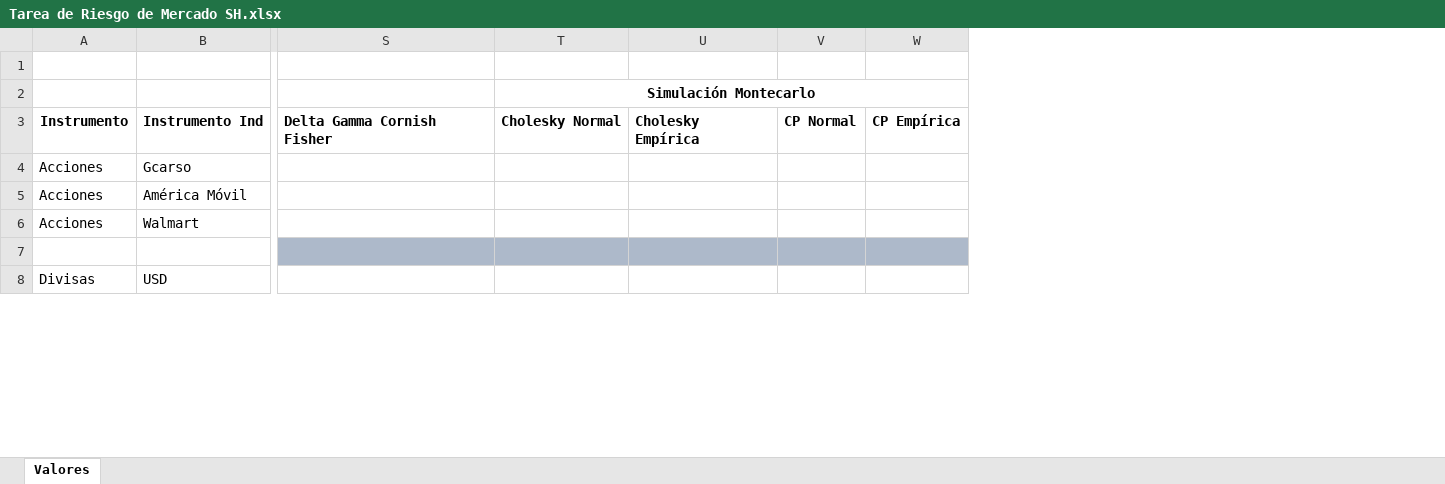
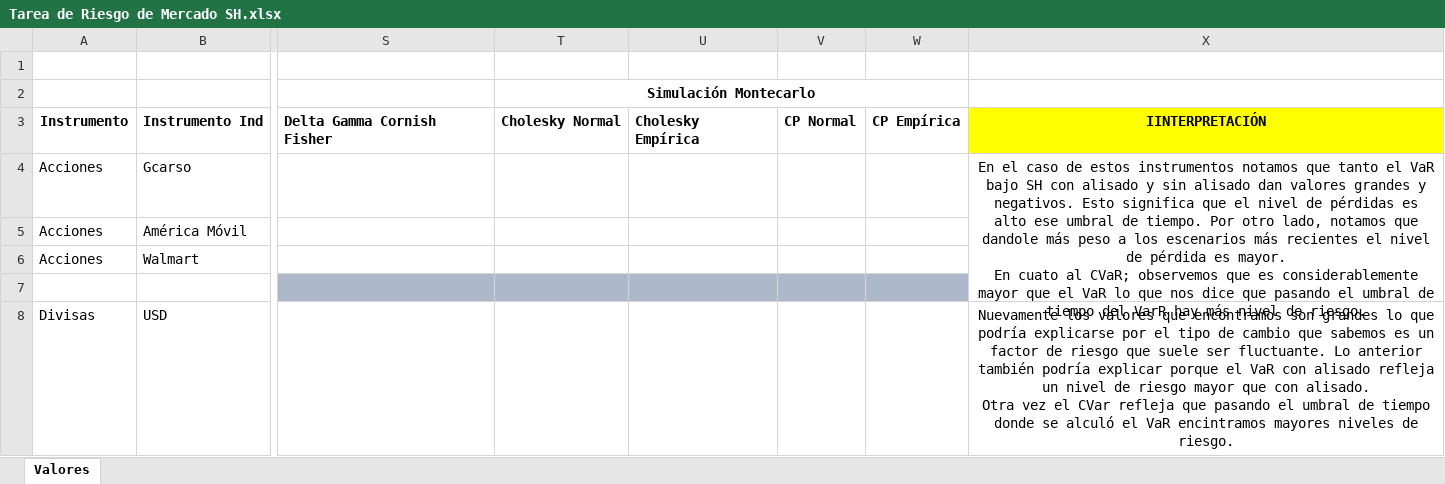
Before and after one commit to Osvaldo1417/Administracion-de-Riesgos-Financieros, an Excel workbook: Tarea de Riesgo de Mercado SH.xlsx, sheet Valores, drawn as a sheet; only a part is shown, gaps mark what is left out; values as stored, in another font and other column widths than the file's, no borders; ↵ is a line break in a cell; the diff covers the shown part only; the diff names each change by its address in the sheet, - before the commit and + after, or states it on an @@ line.

Commit message:
Add files via upload

```diff
--- a/Tarea de Riesgo de Mercado SH.xlsx (sheet Valores)
+++ b/Tarea de Riesgo de Mercado SH.xlsx (sheet Valores)
+column X, rows 3-8: IINTERPRETACIÓN | En el caso de estos instrumentos notamos que tanto el VaR bajo SH con alisado y sin alisado dan valores grandes y negativos. Esto significa que el nivel de pérdidas es alto ese umbral de tiempo. Por otro lado, notamos que dandole más peso a los escenarios más recientes el nivel de pérdida es mayor. ↵ En cuato al CVaR; observemos que es considerablemente mayor que el VaR lo que nos dice que pasando el umbral de tiempo del VarR hay más nivel de riesgo. |  |  |  | Nuevamente los valores que encontramos son grandes lo que podría explicarse por el tipo de cambio que sabemos es un factor de riesgo que suele ser fluctuante. Lo anterior también podría explicar porque el VaR con alisado refleja un nivel de riesgo mayor que con alisado. ↵ Otra vez el CVar refleja que pasando el umbral de tiempo donde se alculó el VaR encintramos mayores niveles de riesgo.
```
Also changed, not shown: 4 added rows elsewhere in this sheet.
